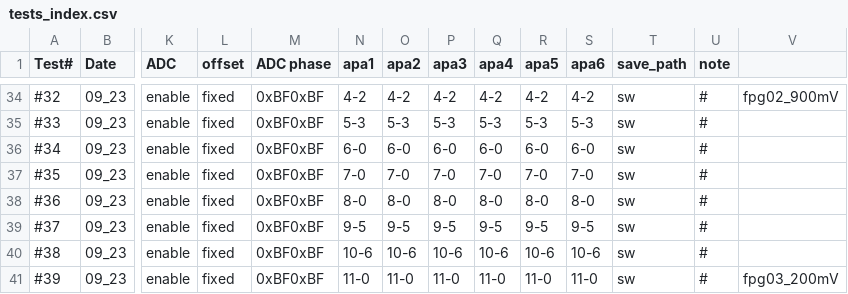
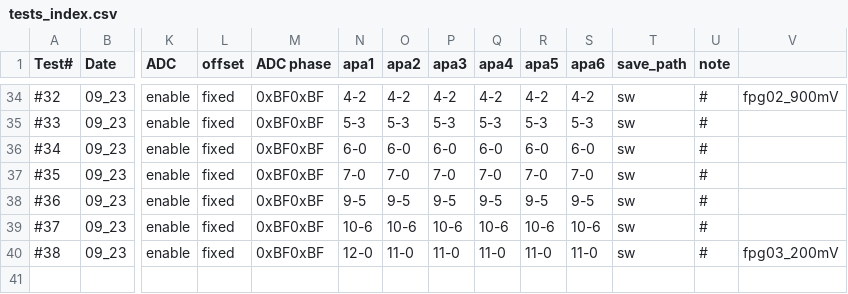
Before and after one commit to sgaobnl/FEMB_ANA, a CSV file: tests_index.csv, drawn as a sheet; only a part is shown, gaps mark what is left out; rows hold the shown columns only; the diff names each change by its address in the sheet, - before the commit and + after, or states it on an @@ line.

```diff
--- a/tests_index.csv
+++ b/tests_index.csv
-N38 (apa1): 8-0
+N38 (apa1): 9-5
-O38 (apa2): 8-0
+O38 (apa2): 9-5
-P38 (apa3): 8-0
+P38 (apa3): 9-5
-Q38 (apa4): 8-0
+Q38 (apa4): 9-5
-R38 (apa5): 8-0
+R38 (apa5): 9-5
-S38 (apa6): 8-0
+S38 (apa6): 9-5
-N39 (apa1): 9-5
+N39 (apa1): 10-6
-O39 (apa2): 9-5
+O39 (apa2): 10-6
-P39 (apa3): 9-5
+P39 (apa3): 10-6
-Q39 (apa4): 9-5
+Q39 (apa4): 10-6
-R39 (apa5): 9-5
+R39 (apa5): 10-6
-S39 (apa6): 9-5
+S39 (apa6): 10-6
-N40 (apa1): 10-6
+N40 (apa1): 12-0
-O40 (apa2): 10-6
+O40 (apa2): 11-0
-P40 (apa3): 10-6
+P40 (apa3): 11-0
-Q40 (apa4): 10-6
+Q40 (apa4): 11-0
-R40 (apa5): 10-6
+R40 (apa5): 11-0
-S40 (apa6): 10-6
+S40 (apa6): 11-0
-V40: (empty)
+V40: fpg03_200mV
-row 41: #39 | 09_23 | enable | fixed | 0xBF0xBF | 11-0 | 11-0 | 11-0 | 11-0 | 11-0 | 11-0 | sw | # | fpg03_200mV
```
Also changed, not shown: 1 other file.
